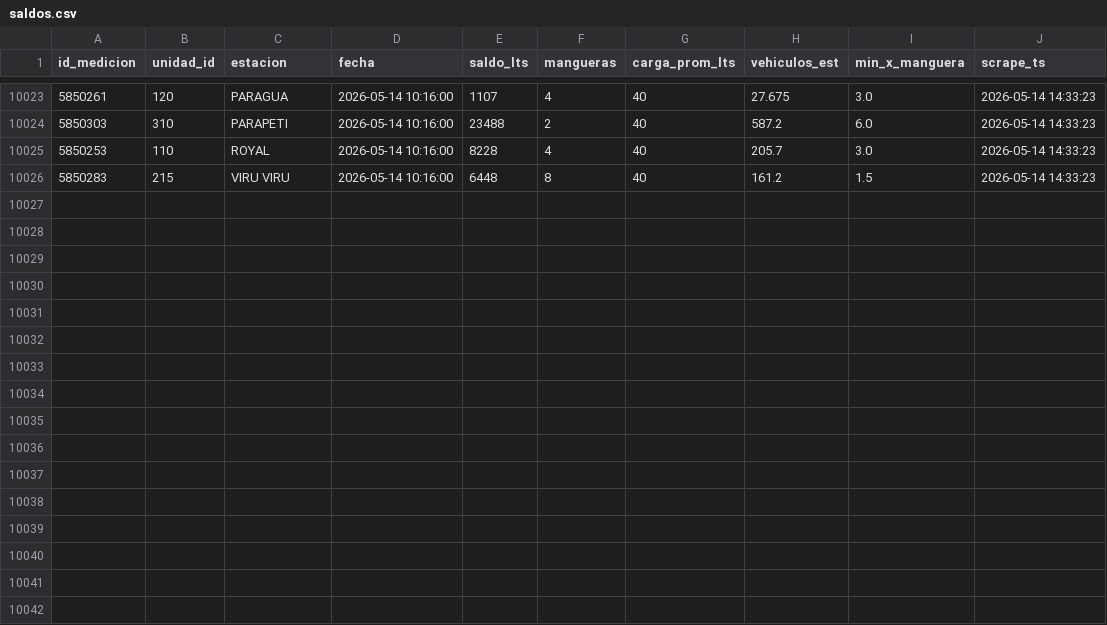
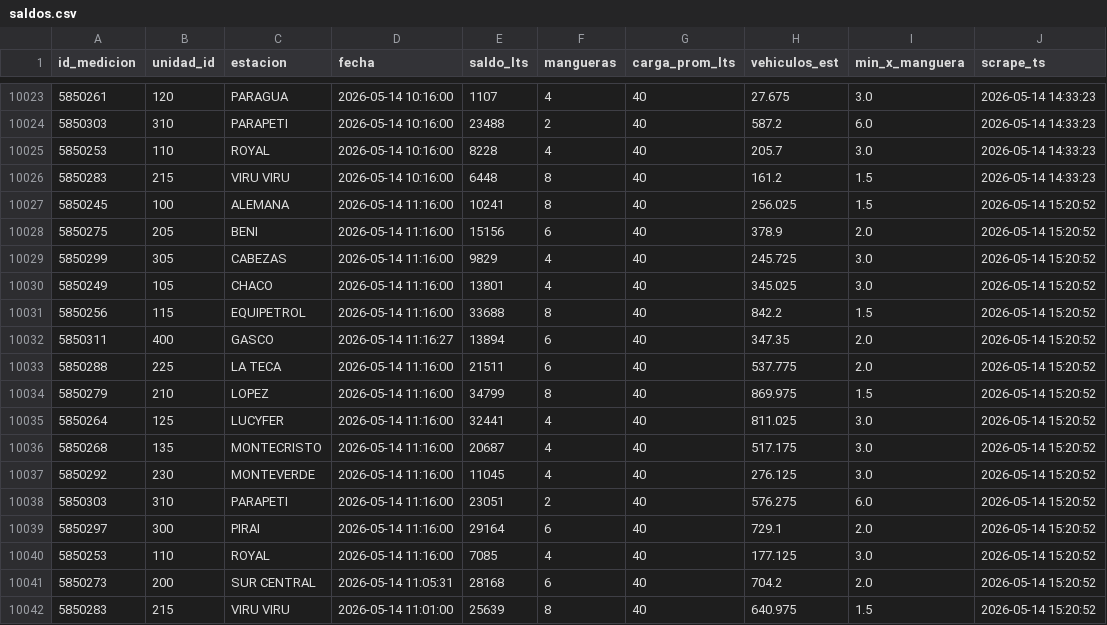
Before and after one commit to mtineojr/Monitor-Biopetrol, a CSV file: data/saldos.csv, drawn as a sheet; only a part is shown, gaps mark what is left out.

```diff
--- a/data/saldos.csv
+++ b/data/saldos.csv
@@ -10026 +10026,17 @@ id_medicion,unidad_id,estacion,fecha,saldo_lts,mangueras,carga_prom_lts,vehiculo
 5850283,215,VIRU VIRU,2026-05-14 10:16:00,6448,8,40,161.2,1.5,2026-05-14 14:33:23
+5850245,100,ALEMANA,2026-05-14 11:16:00,10241,8,40,256.025,1.5,2026-05-14 15:20:52
+5850275,205,BENI,2026-05-14 11:16:00,15156,6,40,378.9,2.0,2026-05-14 15:20:52
+5850299,305,CABEZAS,2026-05-14 11:16:00,9829,4,40,245.725,3.0,2026-05-14 15:20:52
+5850249,105,CHACO,2026-05-14 11:16:00,13801,4,40,345.025,3.0,2026-05-14 15:20:52
+5850256,115,EQUIPETROL,2026-05-14 11:16:00,33688,8,40,842.2,1.5,2026-05-14 15:20:52
+5850311,400,GASCO,2026-05-14 11:16:27,13894,6,40,347.35,2.0,2026-05-14 15:20:52
+5850288,225,LA TECA,2026-05-14 11:16:00,21511,6,40,537.775,2.0,2026-05-14 15:20:52
+5850279,210,LOPEZ,2026-05-14 11:16:00,34799,8,40,869.975,1.5,2026-05-14 15:20:52
+5850264,125,LUCYFER,2026-05-14 11:16:00,32441,4,40,811.025,3.0,2026-05-14 15:20:52
+5850268,135,MONTECRISTO,2026-05-14 11:16:00,20687,4,40,517.175,3.0,2026-05-14 15:20:52
+5850292,230,MONTEVERDE,2026-05-14 11:16:00,11045,4,40,276.125,3.0,2026-05-14 15:20:52
+5850303,310,PARAPETI,2026-05-14 11:16:00,23051,2,40,576.275,6.0,2026-05-14 15:20:52
+5850297,300,PIRAI,2026-05-14 11:16:00,29164,6,40,729.1,2.0,2026-05-14 15:20:52
+5850253,110,ROYAL,2026-05-14 11:16:00,7085,4,40,177.125,3.0,2026-05-14 15:20:52
+5850273,200,SUR CENTRAL,2026-05-14 11:05:31,28168,6,40,704.2,2.0,2026-05-14 15:20:52
+5850283,215,VIRU VIRU,2026-05-14 11:01:00,25639,8,40,640.975,1.5,2026-05-14 15:20:52
```
Also changed, not shown: data/empacar.csv.
